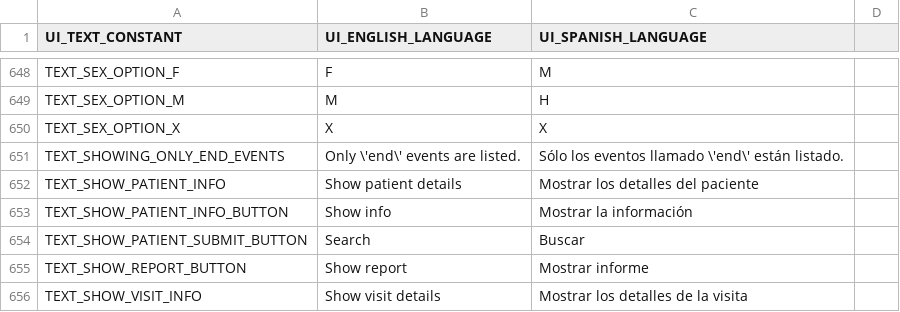
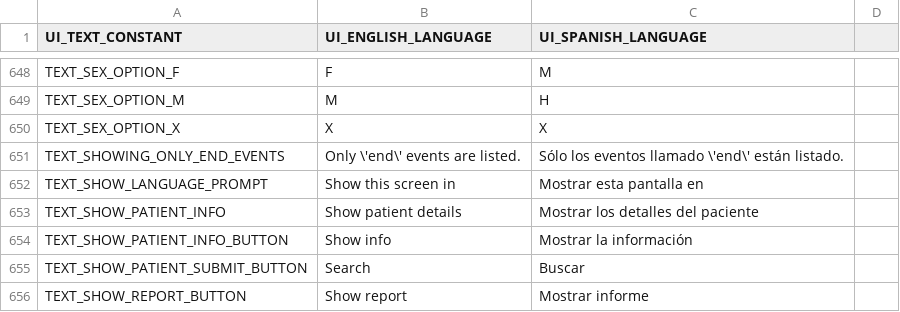
Before and after one commit to docsbydesign/piClinic, a CSV file: uitext/UIText.csv, drawn as a sheet; only a part is shown, gaps mark what is left out; the shorter side is filled out with more unchanged rows.

Commit message:
Added page language option link

```diff
--- a/uitext/UIText.csv
+++ b/uitext/UIText.csv
@@ -651,2 +651,3 @@ TEXT_SEX_OPTION_X,X,X
 TEXT_SHOWING_ONLY_END_EVENTS,Only \'end\' events are listed.,Sólo los eventos llamado \'end\' están listado.
+TEXT_SHOW_LANGUAGE_PROMPT,Show this screen in,Mostrar esta pantalla en
 TEXT_SHOW_PATIENT_INFO,Show patient details,Mostrar los detalles del paciente
```
Also changed, not shown: 4 other files.
